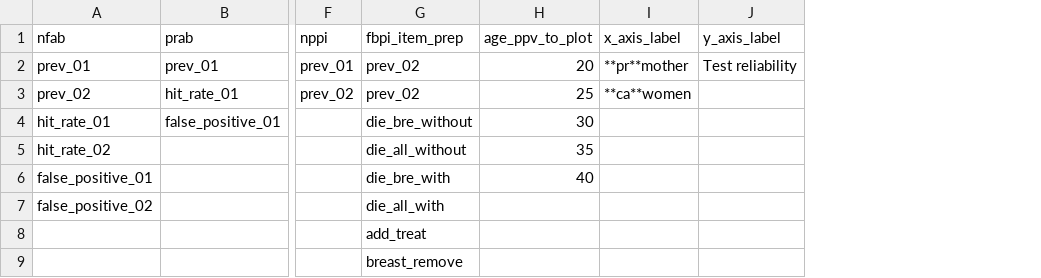
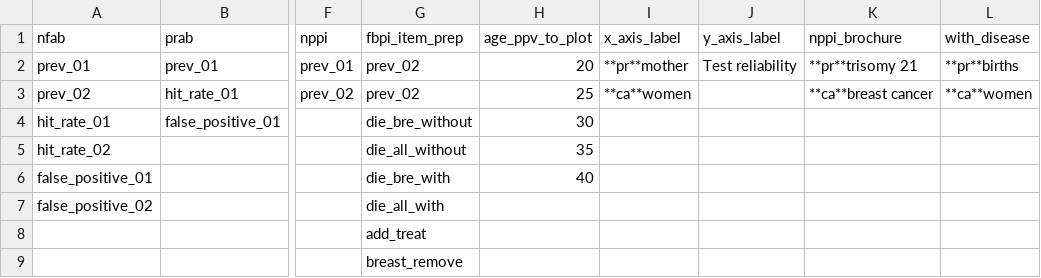
Before and after one commit to gorkang/R_conditions_creation_E2, a CSV file: materials/Numbers/fields2fill.csv, drawn as a sheet; only a part is shown, gaps mark what is left out; the diff names each change by its address in the sheet, - before the commit and + after, or states it on an @@ line.

Commit message:
add column who got the disease

```diff
--- a/materials/Numbers/fields2fill.csv
+++ b/materials/Numbers/fields2fill.csv
+column K (nppi_brochure), rows 2-3: **pr**trisomy 21 | **ca**breast cancer
+column L (with_disease), rows 2-3: **pr**births | **ca**women
```
